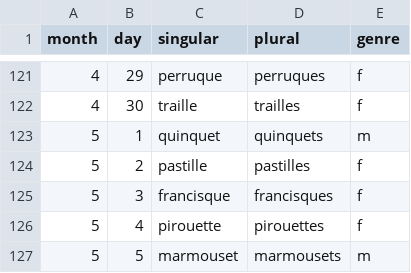
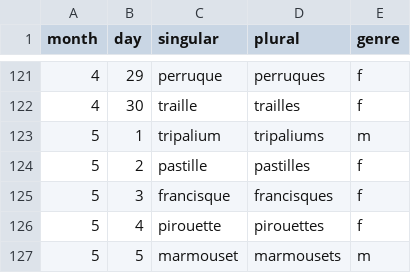
Before and after one commit to tobozo/SaintObjetBot, a CSV file: data/saint-objet-bot-2023-11-09.csv, drawn as a sheet; only a part is shown, gaps mark what is left out.

Commit message:
mieux

```diff
--- a/data/saint-objet-bot-2023-11-09.csv
+++ b/data/saint-objet-bot-2023-11-09.csv
@@ -122,3 +122,3 @@ month,day,singular,plural,genre
 4,30,traille,trailles,f
-5,1,quinquet,quinquets,m
+5,1,tripalium,tripaliums,m
 5,2,pastille,pastilles,f
```
